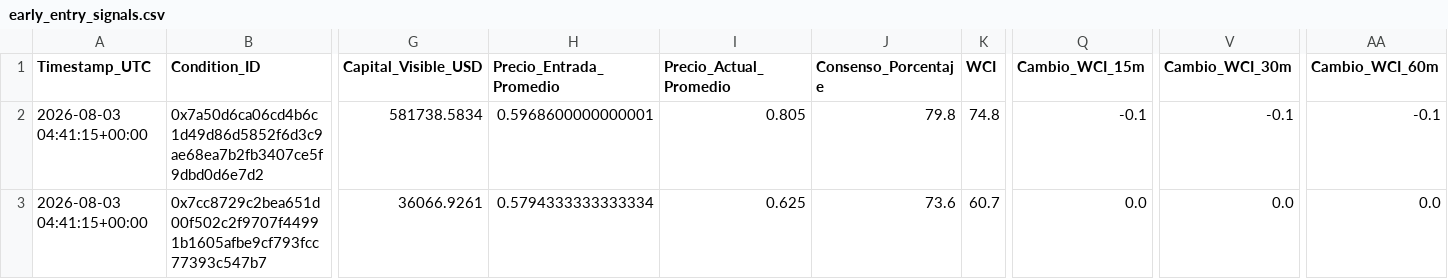
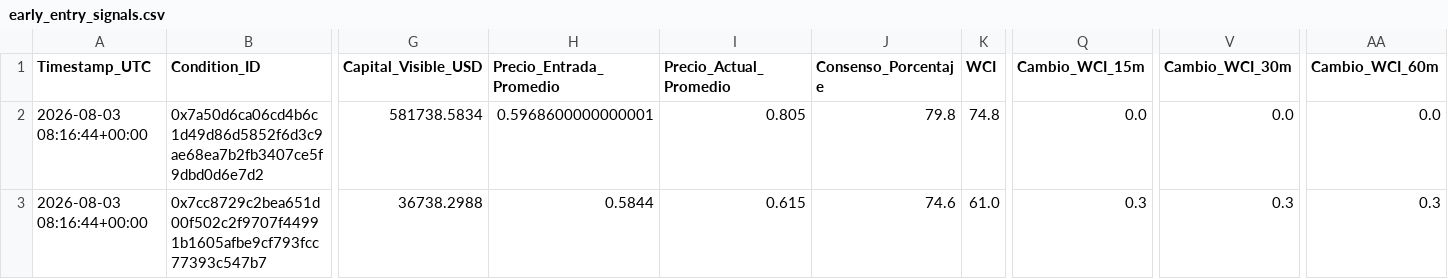
Before and after one commit to mndz-06/WhaleSportsAI, a CSV file: early_entry_signals.csv, drawn as a sheet; only a part is shown, gaps mark what is left out; the diff covers the shown part only; the diff names each change by its address in the sheet, - before the commit and + after, or states it on an @@ line.

```diff
--- a/early_entry_signals.csv
+++ b/early_entry_signals.csv
-A2:A3 (Timestamp_UTC): 2026-08-03 04:41:15+00:00
+A2:A3 (Timestamp_UTC): 2026-08-03 08:16:44+00:00
-Q2 (Cambio_WCI_15m): -0.1
+Q2 (Cambio_WCI_15m): 0.0
-V2 (Cambio_WCI_30m): -0.1
+V2 (Cambio_WCI_30m): 0.0
-AA2 (Cambio_WCI_60m): -0.1
+AA2 (Cambio_WCI_60m): 0.0
-G3 (Capital_Visible_USD): 36066.9261
+G3 (Capital_Visible_USD): 36738.2988
-H3 (Precio_Entrada_Promedio): 0.5794333333333334
+H3 (Precio_Entrada_Promedio): 0.5844
-I3 (Precio_Actual_Promedio): 0.625
+I3 (Precio_Actual_Promedio): 0.615
-J3 (Consenso_Porcentaje): 73.6
+J3 (Consenso_Porcentaje): 74.6
-K3 (WCI): 60.7
+K3 (WCI): 61.0
-Q3 (Cambio_WCI_15m): 0.0
+Q3 (Cambio_WCI_15m): 0.3
-V3 (Cambio_WCI_30m): 0.0
+V3 (Cambio_WCI_30m): 0.3
-AA3 (Cambio_WCI_60m): 0.0
+AA3 (Cambio_WCI_60m): 0.3
```
Also changed, not shown: 8 edited cells elsewhere in this file, top_50_sports_traders.csv, 2 other files.
